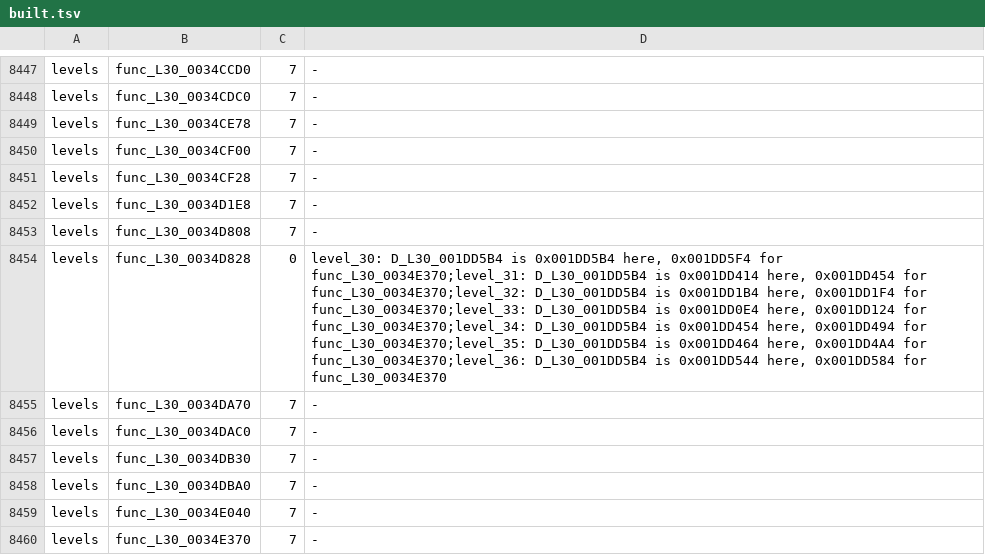
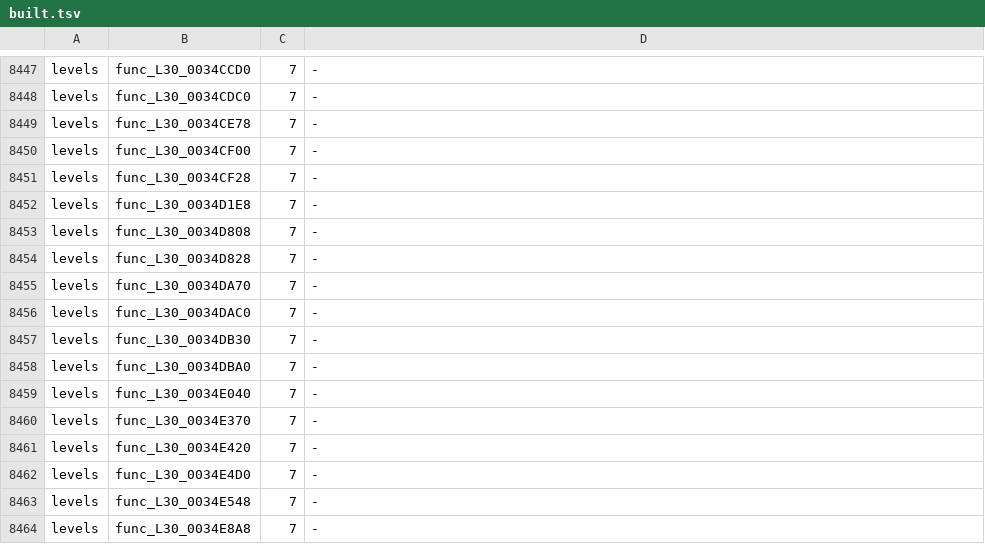
Before and after one commit to OpenRAC/rac3-decomp, a TSV file: config/us/built.tsv, drawn as a sheet; only a part is shown, gaps mark what is left out; the shorter side is filled out with more unchanged rows.

Commit message:
fix(levels): link the native Vidcomic function in seven US levels (#100)

```diff
--- a/config/us/built.tsv
+++ b/config/us/built.tsv
@@ -8453,3 +8453,3 @@ levels	func_L30_0034D1E8	7	-
 levels	func_L30_0034D808	7	-
-levels	func_L30_0034D828	0	level_30: D_L30_001DD5B4 is 0x001DD5B4 here, 0x001DD5F4 for func_L30_0034E370;level_31: D_L30_001DD5B4 is 0x001DD414 here, 0x001DD454 for func_L30_0034E370;level_32: D_L30_001DD5B4 is 0x001DD1B4 here, 0x001DD1F4 for func_L30_0034E370;level_33: D_L30_001DD5B4 is 0x001DD0E4 here, 0x001DD124 for func_L30_0034E370;level_34: D_L30_001DD5B4 is 0x001DD454 here, 0x001DD494 for func_L30_0034E370;level_35: D_L30_001DD5B4 is 0x001DD464 here, 0x001DD4A4 for func_L30_0034E370;level_36: D_L30_001DD5B4 is 0x001DD544 here, 0x001DD584 for func_L30_0034E370
+levels	func_L30_0034D828	7	-
 levels	func_L30_0034DA70	7	-
```
Also changed, not shown: 2 other files.
